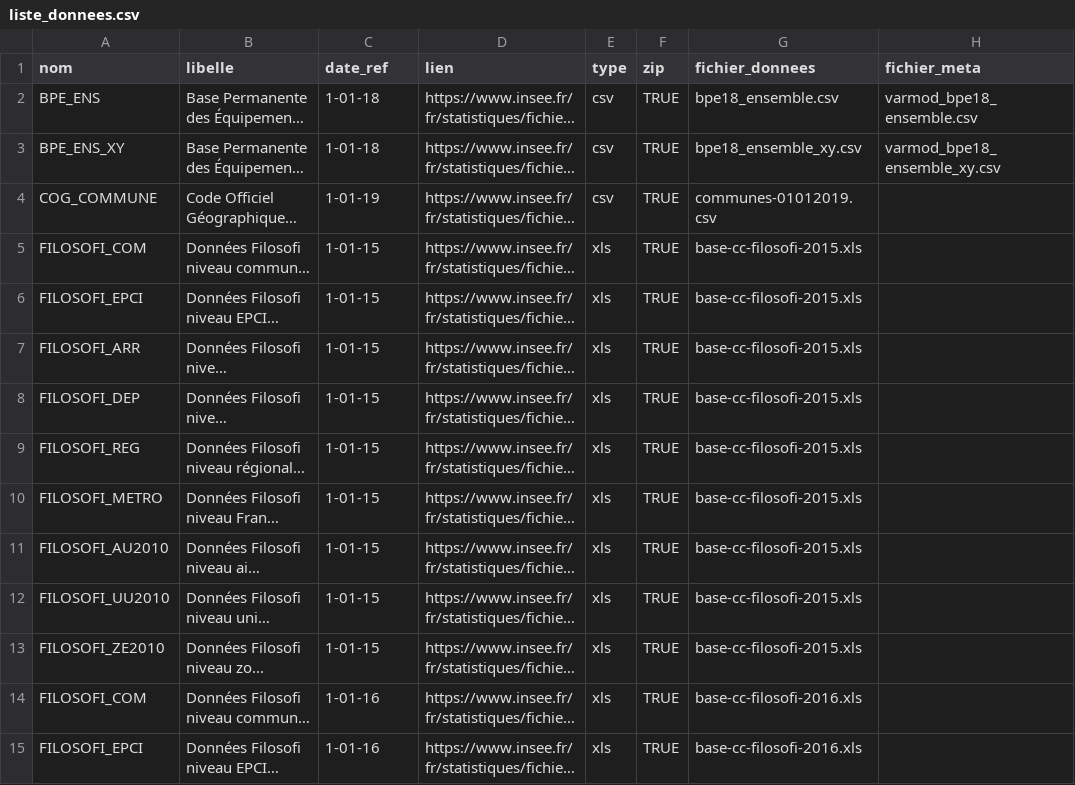
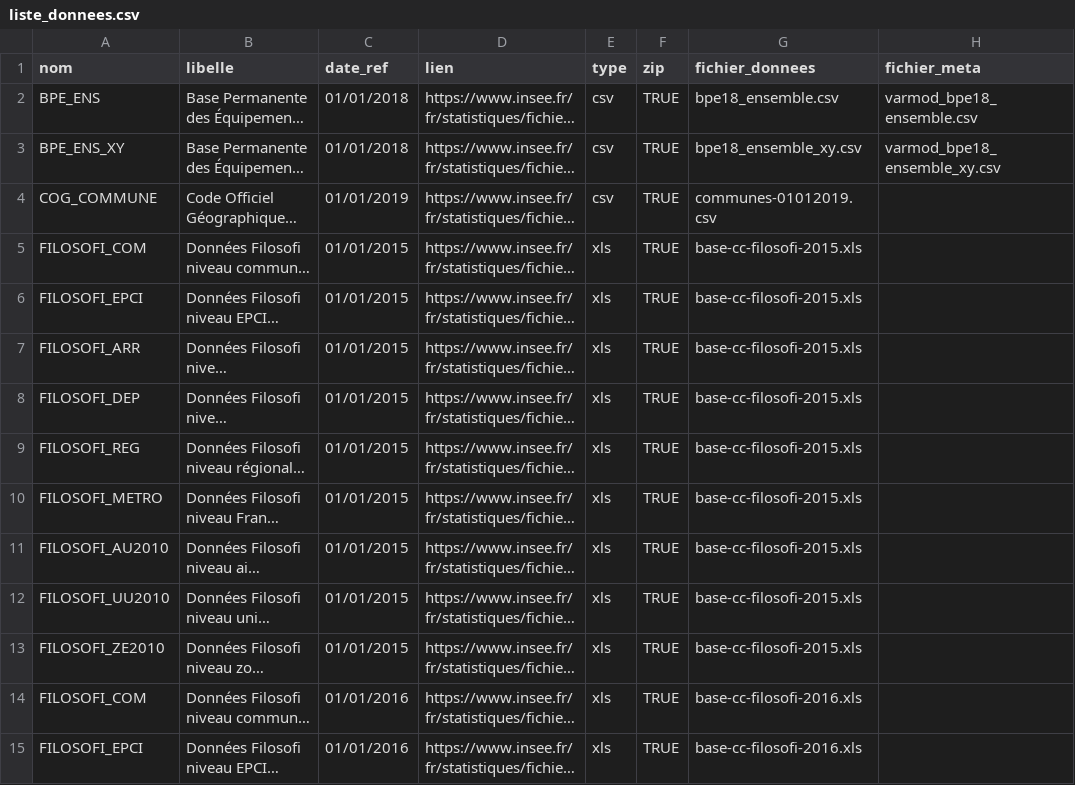
Before and after one commit to InseeFrLab/DoReMIFaSol, a CSV file: data-raw/liste_donnees.csv, drawn as a sheet; only a part is shown; long unchanged cells end in …; the diff covers the shown part only; the diff names each change by its address in the sheet, - before the commit and + after, or states it on an @@ line.

Commit message:
Re-générer liste_donnees

```diff
--- a/data-raw/liste_donnees.csv
+++ b/data-raw/liste_donnees.csv
-C2:C3 (date_ref): 1-01-18
+C2:C3 (date_ref): 01/01/2018
-C4 (date_ref): 1-01-19
+C4 (date_ref): 01/01/2019
-C5:C13 (date_ref): 1-01-15
+C5:C13 (date_ref): 01/01/2015
-C14:C15 (date_ref): 1-01-16
+C14:C15 (date_ref): 01/01/2016
```
Also changed, not shown: 16 edited cells elsewhere in this file, 3 other files.
